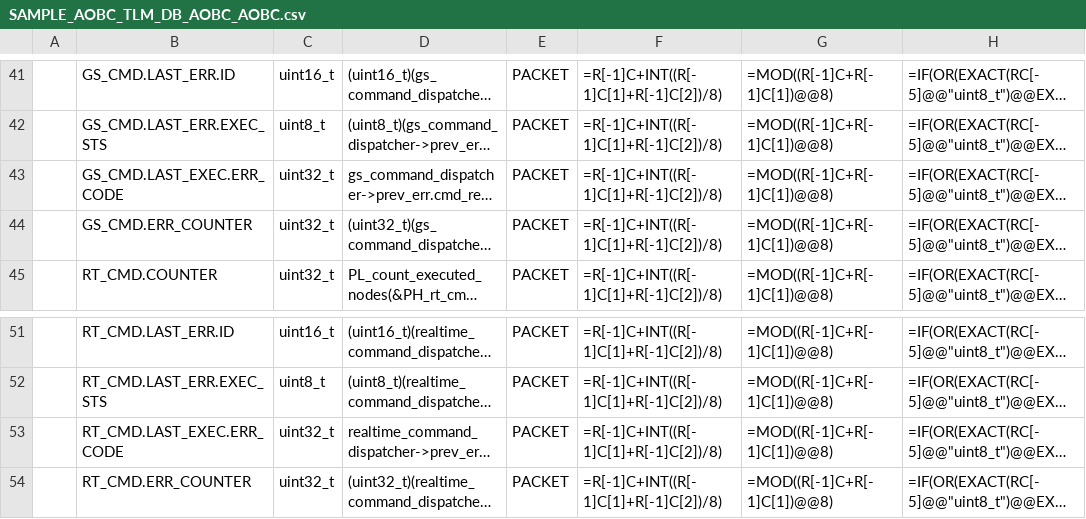
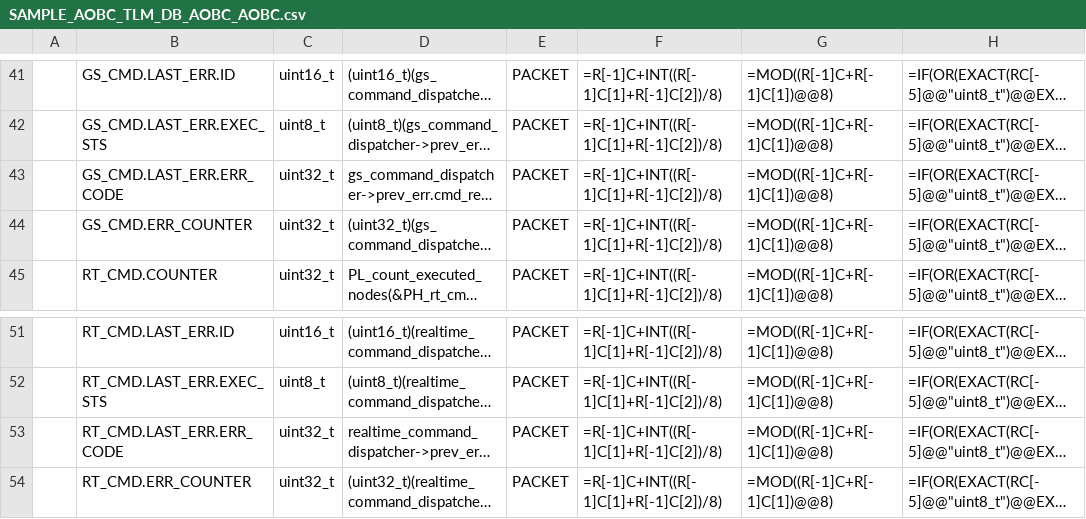
Before and after one commit to ut-issl/c2a-core, a CSV file: Examples/2nd_obc_user/src/src_user/Settings/TlmCmd/DataBase/TLM_DB/SAMPLE_AOBC_TLM_DB_AOBC_AOBC.csv, drawn as a sheet; only a part is shown, gaps mark what is left out; long unchanged cells end in …; the diff names each change by its address in the sheet, - before the commit and + after, or states it on an @@ line.

```diff
--- a/Examples/2nd_obc_user/src/src_user/Settings/TlmCmd/DataBase/TLM_DB/SAMPLE_AOBC_TLM_DB_AOBC_AOBC.csv
+++ b/Examples/2nd_obc_user/src/src_user/Settings/TlmCmd/DataBase/TLM_DB/SAMPLE_AOBC_TLM_DB_AOBC_AOBC.csv
-B43: GS_CMD.LAST_EXEC.ERR_CODE
+B43: GS_CMD.LAST_ERR.ERR_CODE
-B53: RT_CMD.LAST_EXEC.ERR_CODE
+B53: RT_CMD.LAST_ERR.ERR_CODE
```
Also changed, not shown: Examples/2nd_obc_user/src/src_user/Settings/TlmCmd/DataBase/TLM_DB/SAMPLE_AOBC_TLM_DB_AOBC_HK.csv, Examples/2nd_obc_user/src/src_user/Settings/TlmCmd/DataBase/TLM_DB/calced_data/SAMPLE_AOBC_TLM_DB_AOBC_AOBC.csv, 5 other files.
